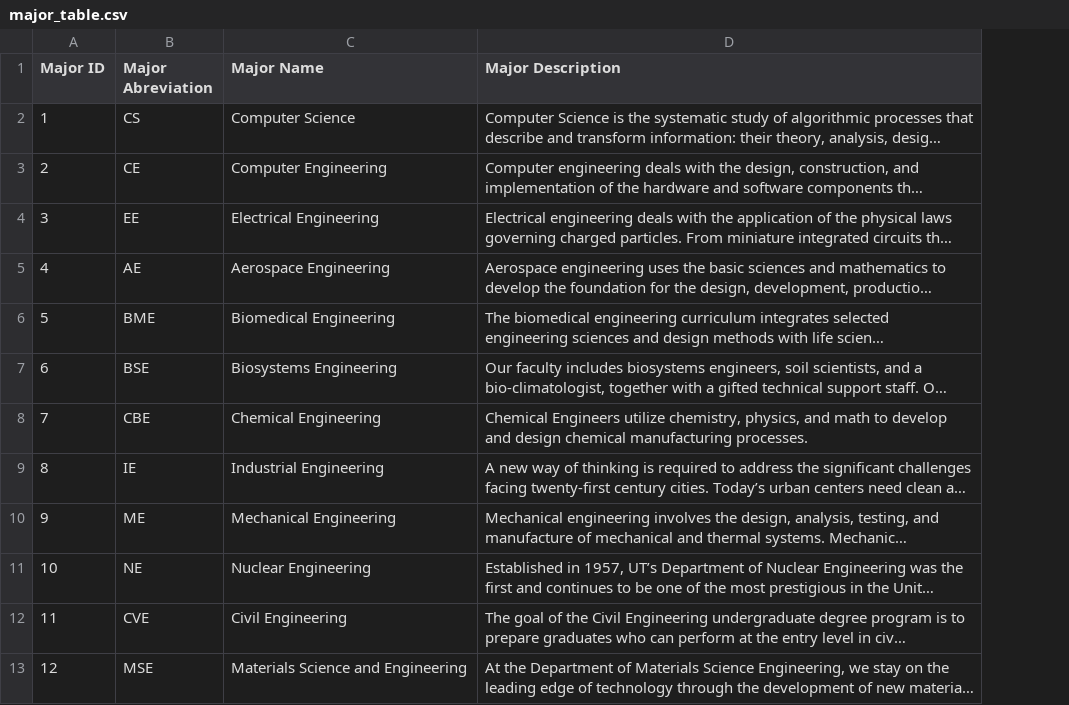
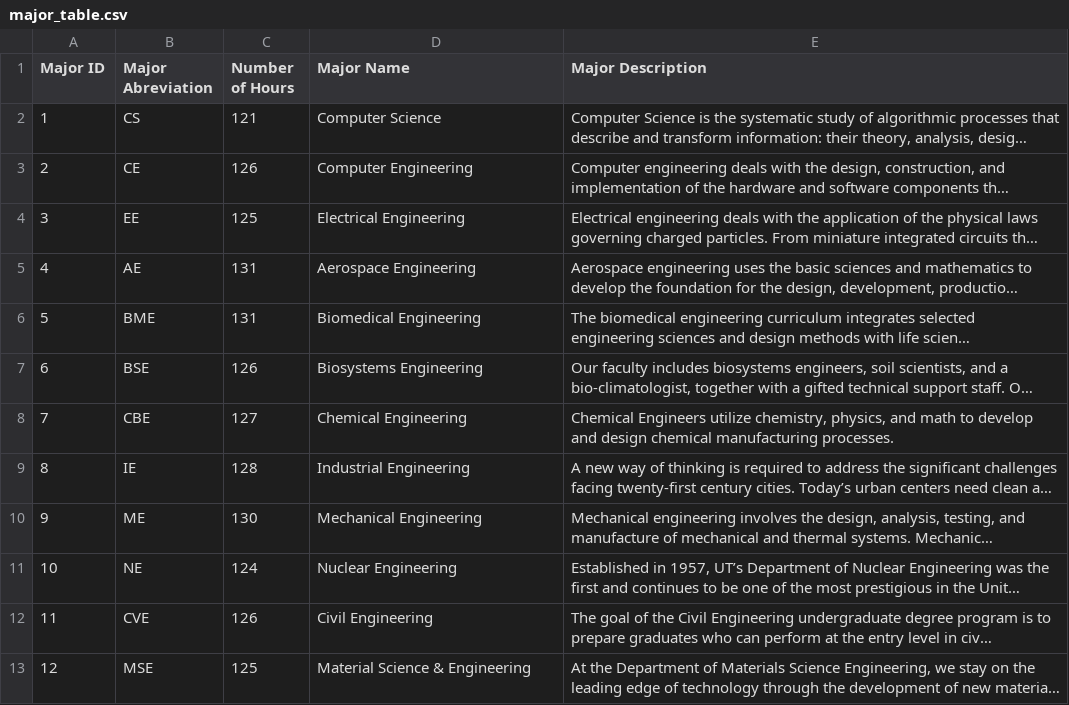
Before and after one commit to ryandperry/Alternate-Career-Planner, a CSV file: data_collection/major_table.csv, drawn as a sheet; long unchanged cells end in …; addresses are those after the commit; the diff names each change by its address in the sheet, - before the commit and + after, or states it on an @@ line.

```diff
--- a/data_collection/major_table.csv
+++ b/data_collection/major_table.csv
+column C (Number of Hours), rows 2-13: 121 | 126 | 125 | 131 | 131 | 126 | 127 | 128 | 130 | 124 | 126 | 125
-D13 (Major Name): Materials Science and Engineering
+D13 (Major Name): Material Science & Engineering
```
Also changed, not shown: 1 other file.
